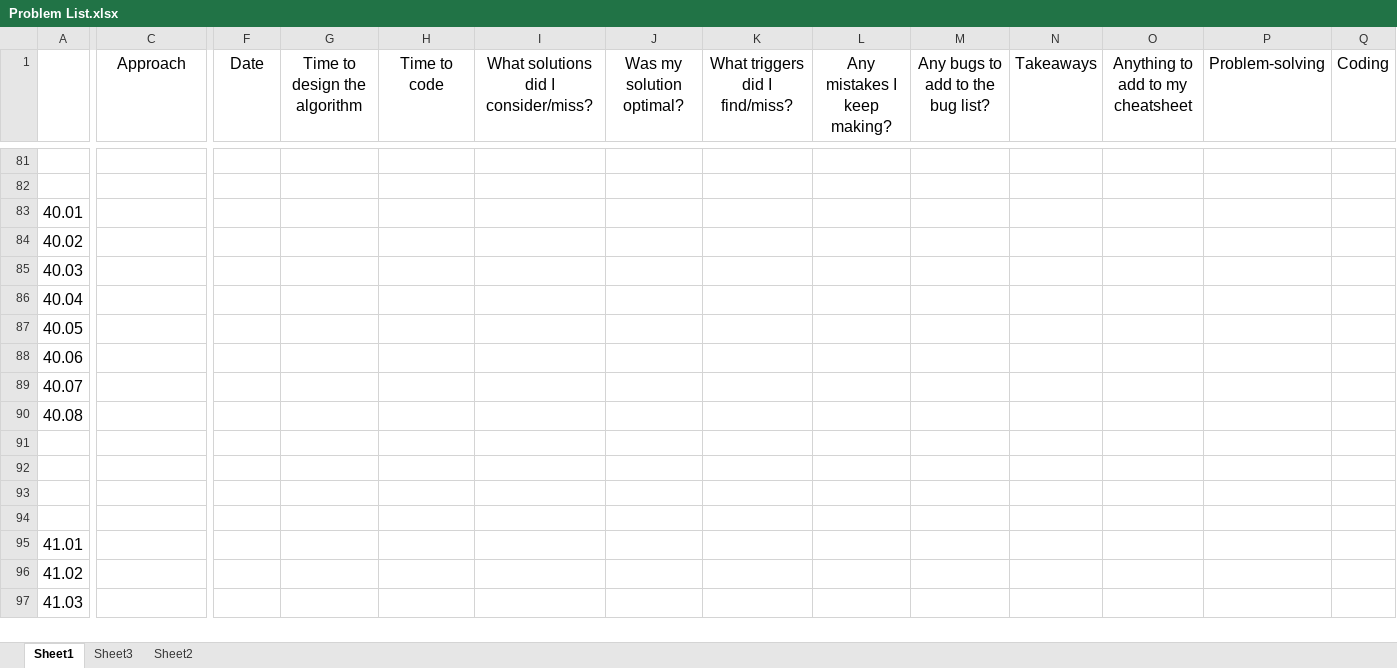
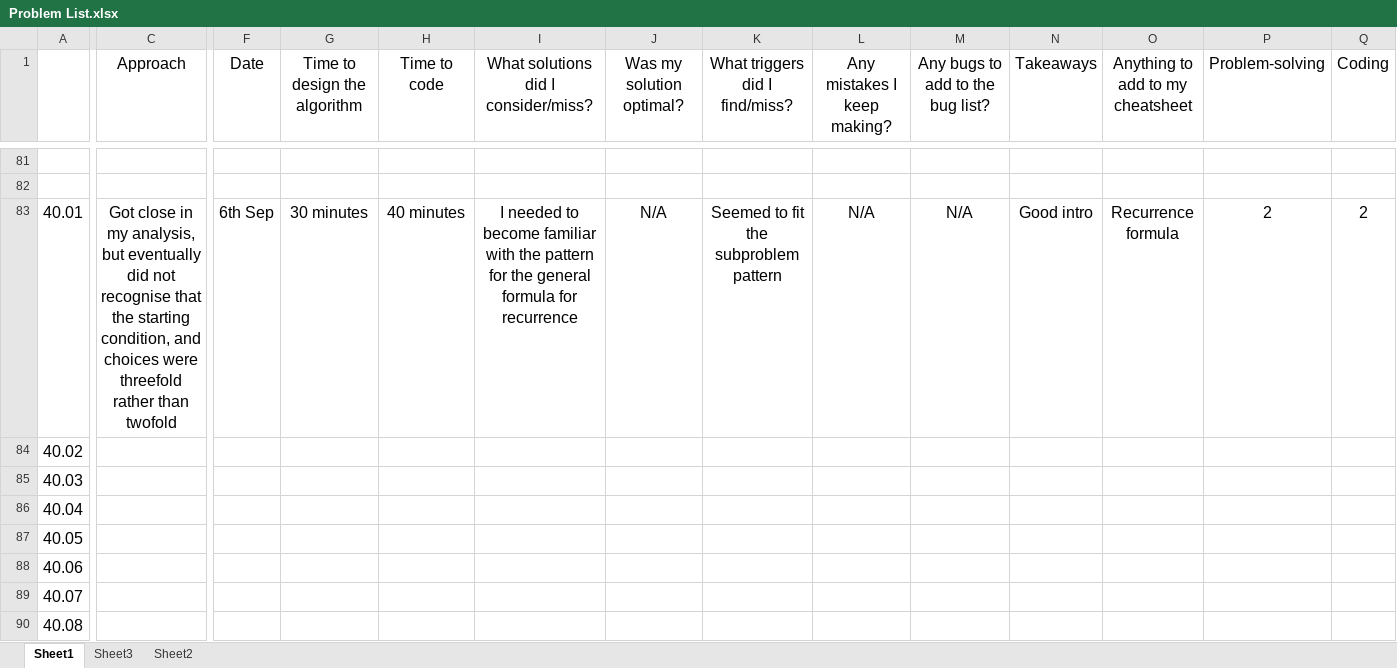
Before and after one commit to bharatagarwal/bctci, an Excel workbook: Problem List.xlsx, sheet Sheet1, drawn as a sheet; only a part is shown, gaps mark what is left out; the shorter side is filled out with more unchanged rows; values as stored, in another font and other column widths than the file's, no borders; the diff covers the shown part only; the diff names each change by its address in the sheet, - before the commit and + after, or states it on an @@ line.

Commit message:
1 DP problem + 2 practice sets

```diff
--- a/Problem List.xlsx (sheet Sheet1)
+++ b/Problem List.xlsx (sheet Sheet1)
-C83 (Approach): (empty)
+C83 (Approach): Got close in my analysis, but eventually did not recognise that the starting condition, and choices were threefold rather than twofold
-F83 (Date): (empty)
+F83 (Date): 6th Sep
-G83 (Time to design the algorithm): (empty)
+G83 (Time to design the algorithm): 30 minutes
-H83 (Time to code): (empty)
+H83 (Time to code): 40 minutes
-I83: (empty)
+I83: I needed to become familiar with the pattern for the general formula for recurrence
-J83 (Was my solution optimal?): (empty)
+J83 (Was my solution optimal?): N/A
-K83 (What triggers did I find/miss?): (empty)
+K83 (What triggers did I find/miss?): Seemed to fit the subproblem pattern
-L83 (Any mistakes I keep making?): (empty)
+L83 (Any mistakes I keep making?): N/A
-M83 (Any bugs to add to the bug list?): (empty)
+M83 (Any bugs to add to the bug list?): N/A
-N83 (Takeaways): (empty)
+N83 (Takeaways): Good intro
-O83 (Anything to add to my cheatsheet): (empty)
+O83 (Anything to add to my cheatsheet): Recurrence formula
-P83 (Problem-solving): (empty)
+P83 (Problem-solving): 2
-Q83 (Coding): (empty)
+Q83 (Coding): 2
```
Also changed, not shown: 2 edited cells elsewhere in this sheet, 8 other files.
